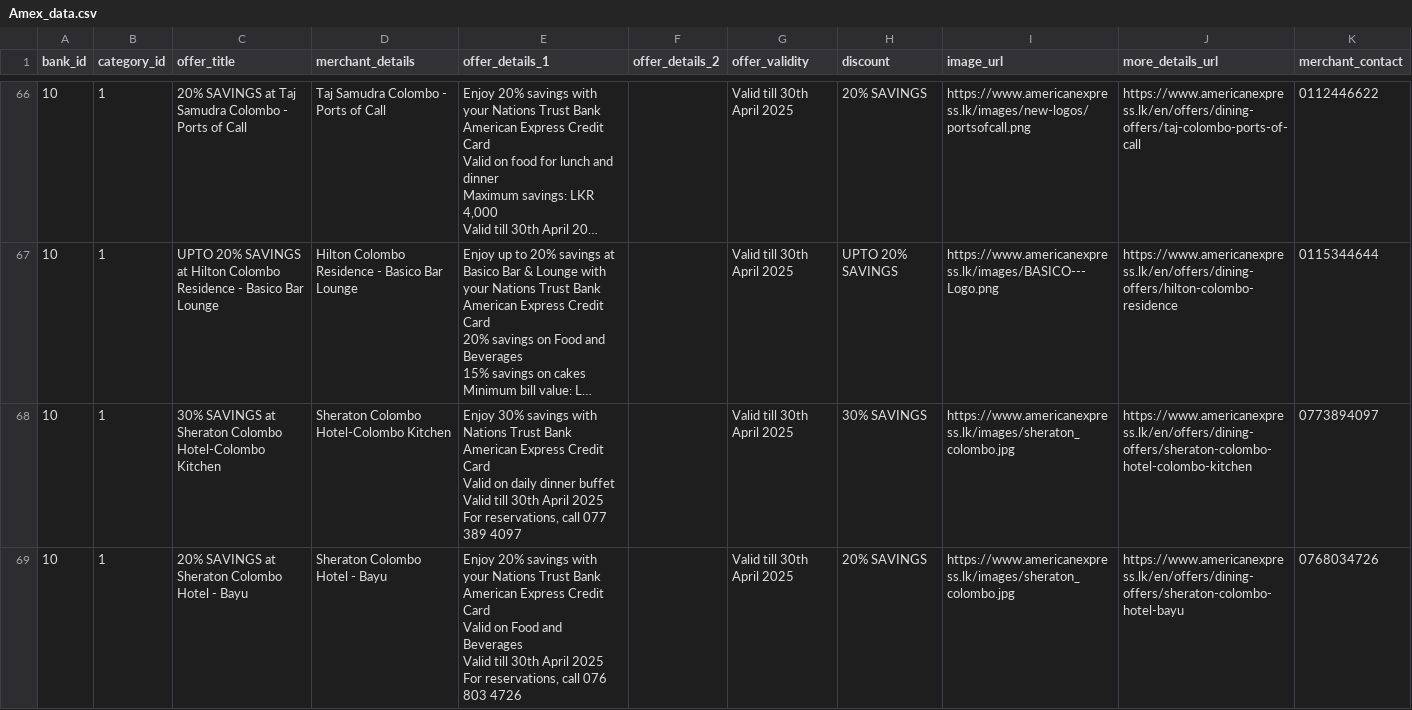
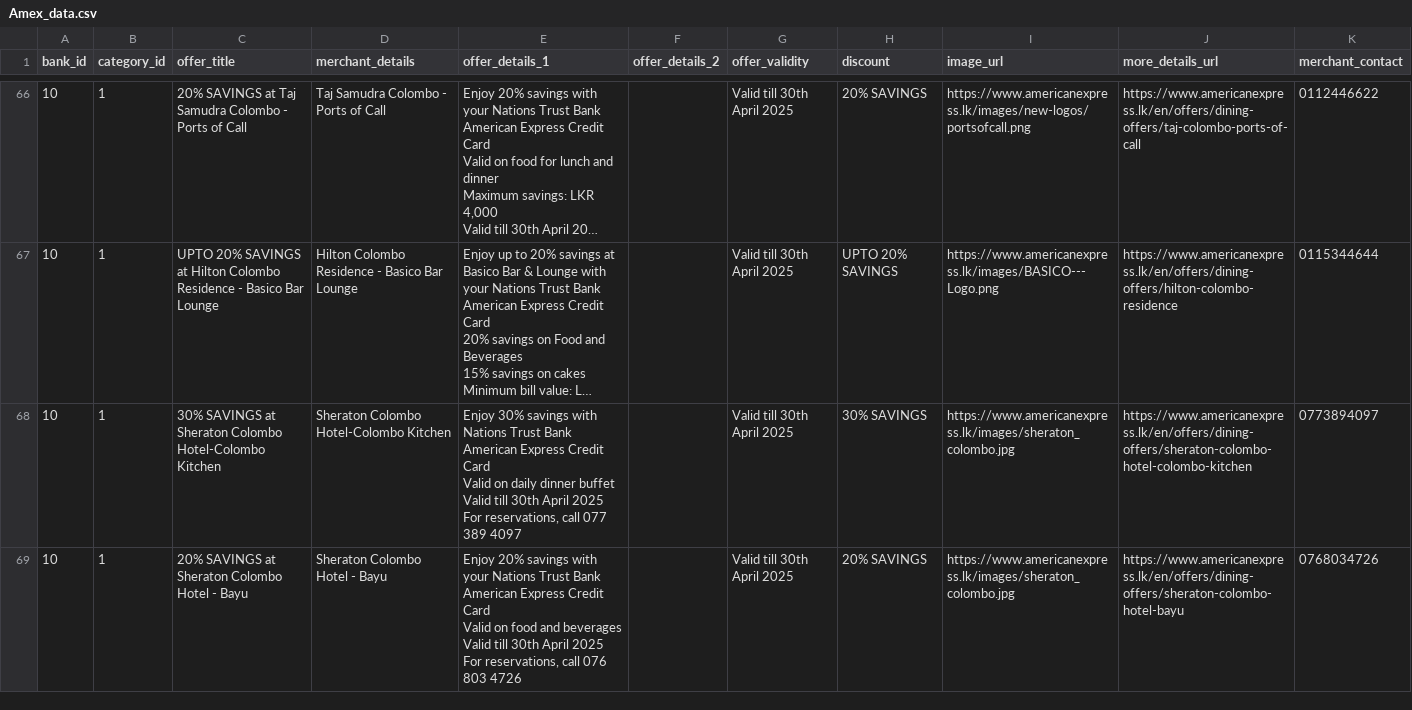
Before and after one commit to Horashio1/FD-comparison, a CSV file: scraper/Card Deals/scraped_results/Amex_data.csv, drawn as a sheet; only a part is shown, gaps mark what is left out; long unchanged cells end in …; the diff covers the shown part only.

```diff
--- a/scraper/Card Deals/scraped_results/Amex_data.csv
+++ b/scraper/Card Deals/scraped_results/Amex_data.csv
@@ -724,8 +715,8 @@ Valid till 30th April 2025
 For reservations, call 077 389 4097",,Valid till 30th April 2025,30% SAVINGS,https://www.americanexpress.lk/images/sheraton_colombo.jpg,https://www.americanexpress.lk/en/offers/dining-offers/sheraton-colombo-hotel-colombo-kitchen,0773894097
-10,1,20% SAVINGS at Sheraton Colombo Hotel - Bayu,Sheraton Colombo Hotel - Bayu,"Enjoy 20% savings with your Nations Trust Bank American Express Credit Card
-
-Valid on Food and Beverages
-
-Valid till 30th April 2025
-
-For reservations, call 076 803 4726",,Valid till 30th April 2025,20% SAVINGS,https://www.americanexpress.lk/images/sheraton_colombo.jpg,https://www.americanexpress.lk/en/offers/dining-offers/sheraton-colombo-hotel-bayu,0768034726
+10,1,20% SAVINGS at Sheraton Colombo Hotel - Bayu,Sheraton Colombo Hotel - Bayu,"Enjoy 20% savings with your Nations Trust Bank American Express Credit Card
+
+Valid on food and beverages
+
+Valid till 30th April 2025
+
+For reservations, call 076 803 4726",,Valid till 30th April 2025,20% SAVINGS,https://www.americanexpress.lk/images/sheraton_colombo.jpg,https://www.americanexpress.lk/en/offers/dining-offers/sheraton-colombo-hotel-bayu,0768034726
```
Also changed, not shown: 5 added rows, 5 removed rows and 47 edited cells elsewhere in this file, scraper/Card Deals/scraped_results/Combank_data.csv, scraper/Card Deals/scraped_results/PeoplesBank_data.csv, 9 other files.
